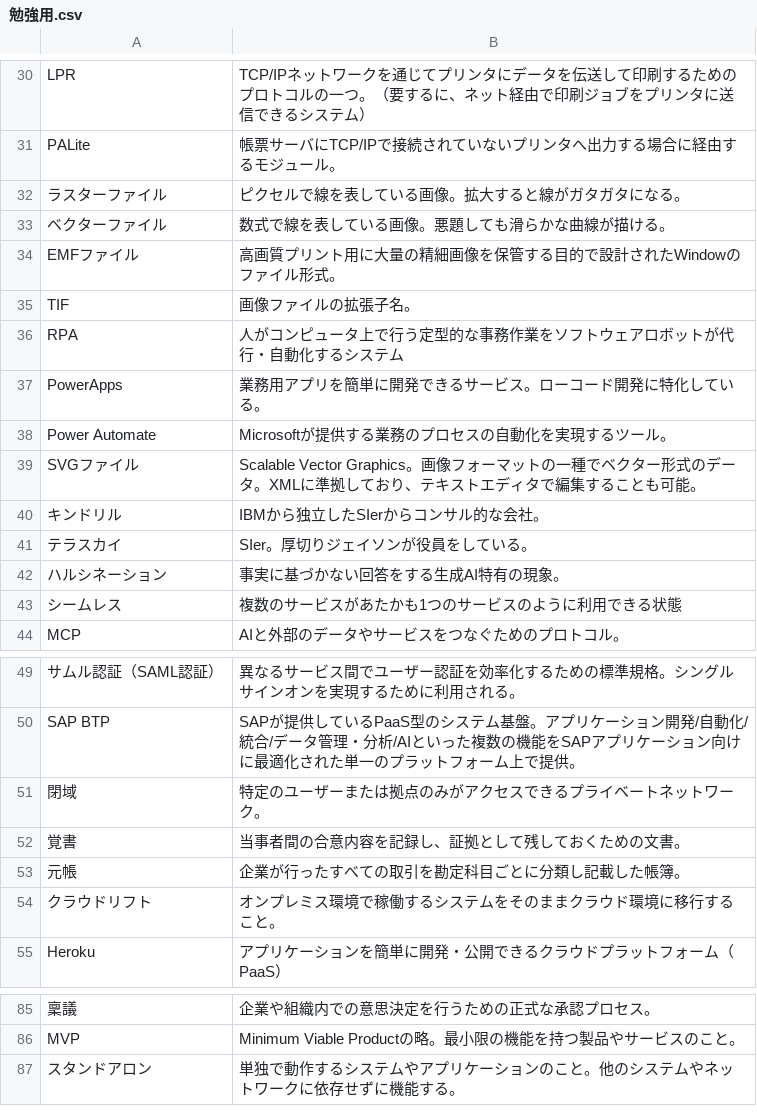
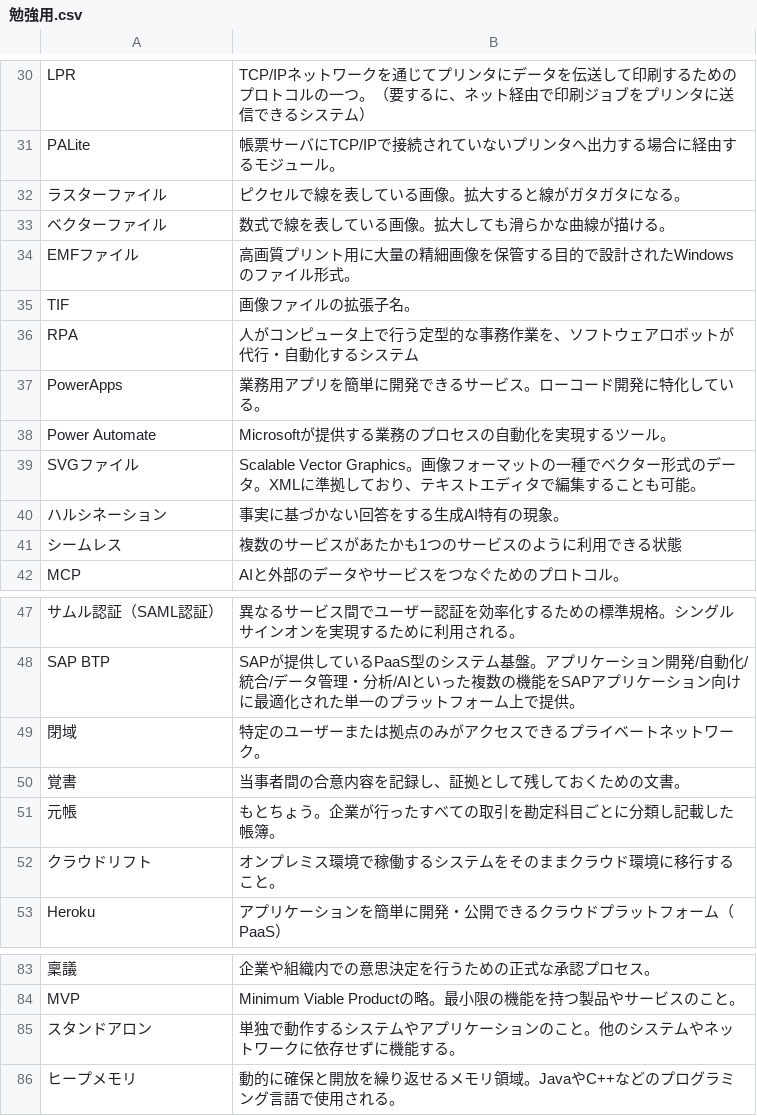
Before and after one commit to shuuuuyoshiyoshi/qa-study, a CSV file: docs/data/勉強用.csv, drawn as a sheet; only a part is shown, gaps mark what is left out.

```diff
--- a/docs/data/勉強用.csv
+++ b/docs/data/勉強用.csv
@@ -32,6 +32,6 @@ PALite,帳票サーバにTCP/IPで接続されていないプリンタへ出力
 ラスターファイル,ピクセルで線を表している画像。拡大すると線がガタガタになる。
-ベクターファイル,数式で線を表している画像。悪題しても滑らかな曲線が描ける。
-EMFファイル,高画質プリント用に大量の精細画像を保管する目的で設計されたWindowのファイル形式。
+ベクターファイル,数式で線を表している画像。拡大しても滑らかな曲線が描ける。
+EMFファイル,高画質プリント用に大量の精細画像を保管する目的で設計されたWindowsのファイル形式。
 TIF,画像ファイルの拡張子名。
-RPA,人がコンピュータ上で行う定型的な事務作業をソフトウェアロボットが代行・自動化するシステム
+RPA,人がコンピュータ上で行う定型的な事務作業を、ソフトウェアロボットが代行・自動化するシステム
 PowerApps,業務用アプリを簡単に開発できるサービス。ローコード開発に特化している。
@@ -39,4 +39,2 @@ Power Automate,Microsoftが提供する業務のプロセスの自動化を実
 SVGファイル,Scalable Vector Graphics。画像フォーマットの一種でベクター形式のデータ。XMLに準拠しており、テキストエディタで編集することも可能。
-キンドリル,IBMから独立したSIerからコンサル的な会社。
-テラスカイ,SIer。厚切りジェイソンが役員をしている。
 ハルシネーション,事実に基づかない回答をする生成AI特有の現象。
@@ -52,3 +50,3 @@ SAP BTP,SAPが提供しているPaaS型のシステム基盤。アプリケー
 覚書,当事者間の合意内容を記録し、証拠として残しておくための文書。
-元帳,企業が行ったすべての取引を勘定科目ごとに分類し記載した帳簿。
+元帳,もとちょう。企業が行ったすべての取引を勘定科目ごとに分類し記載した帳簿。
 クラウドリフト,オンプレミス環境で稼働するシステムをそのままクラウド環境に移行すること。
@@ -87 +85,2 @@ MVP,Minimum Viable Productの略。最小限の機能を持つ製品やサービ
 スタンドアロン,単独で動作するシステムやアプリケーションのこと。他のシステムやネットワークに依存せずに機能する。
+ヒープメモリ,動的に確保と開放を繰り返せるメモリ領域。JavaやC++などのプログラミング言語で使用される。
```
Also changed, not shown: 2 other files.
